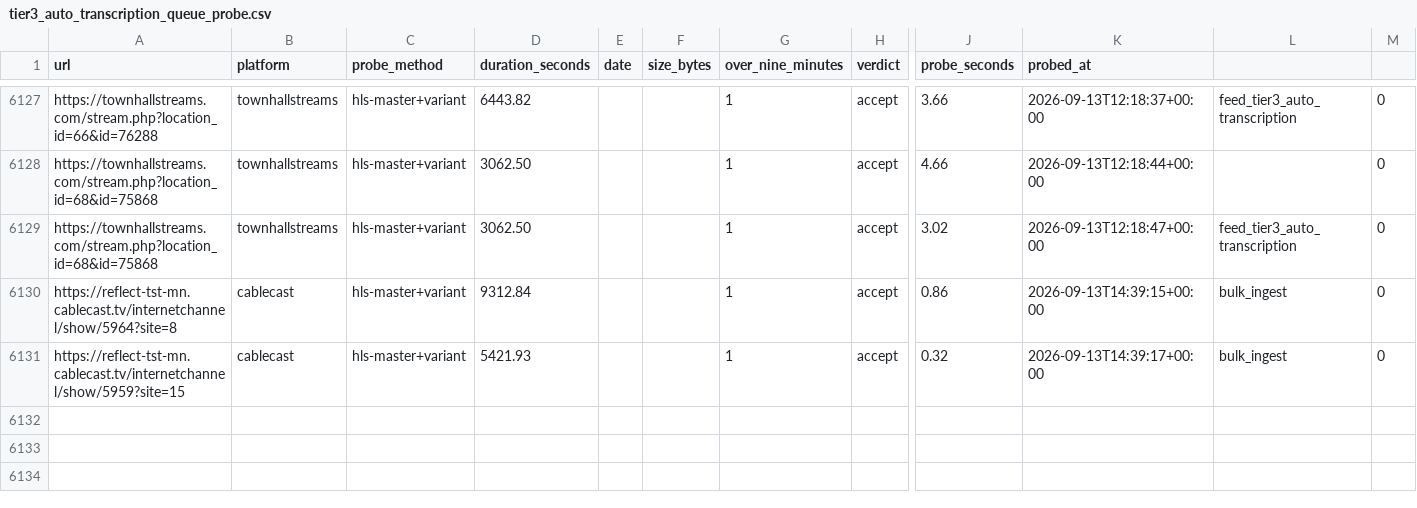
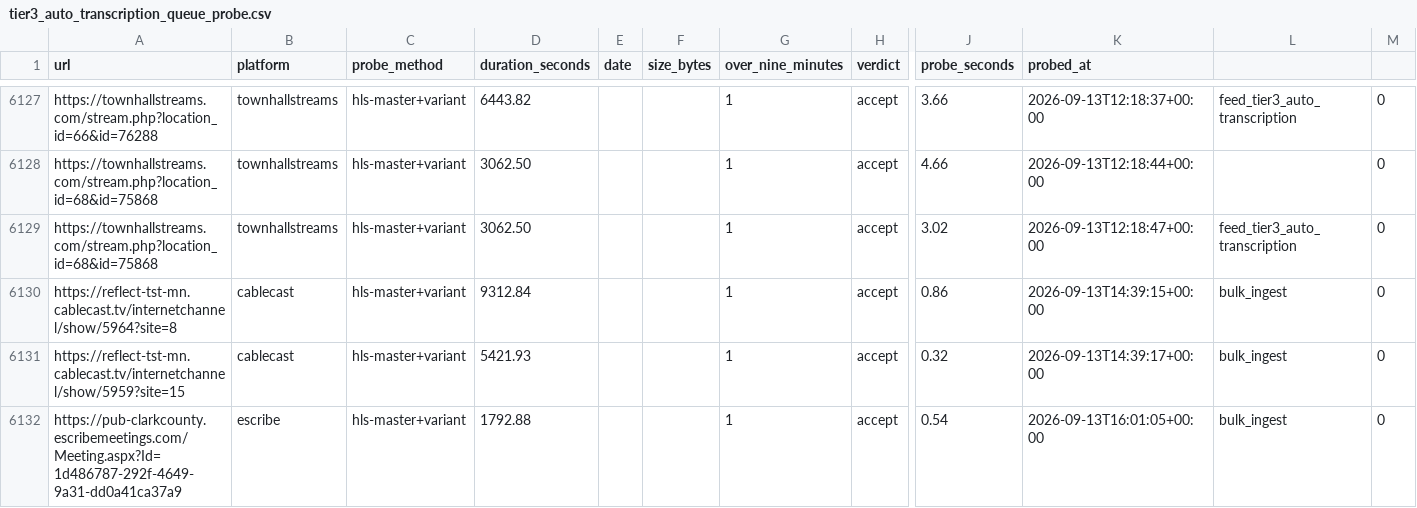
Before and after one commit to mroconnell/rtr-deeplink, a CSV file: scripts/tier3_auto_transcription_queue_probe.csv, drawn as a sheet; only a part is shown, gaps mark what is left out; rows hold the shown columns only; the diff names each change by its address in the sheet, - before the commit and + after, or states it on an @@ line.

```diff
--- a/scripts/tier3_auto_transcription_queue_probe.csv
+++ b/scripts/tier3_auto_transcription_queue_probe.csv
+row 6132: https://pub-clarkcounty.escribemeetings.com/Meeting.aspx?Id=1d486787-292f-4649-9a31-dd0a41ca37a9 | escribe | hls-master+variant | 1792.88 |  |  | 1 | accept | 0.54 | 2026-09-13T16:01:05+00:00 | bulk_ingest | 0
```
Also changed, not shown: 10 other files.
